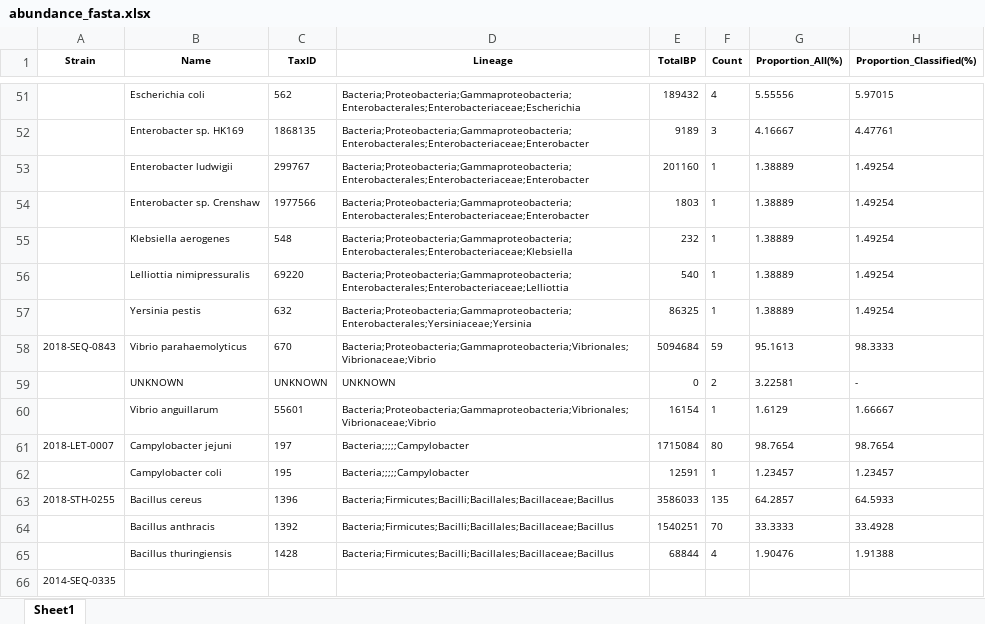
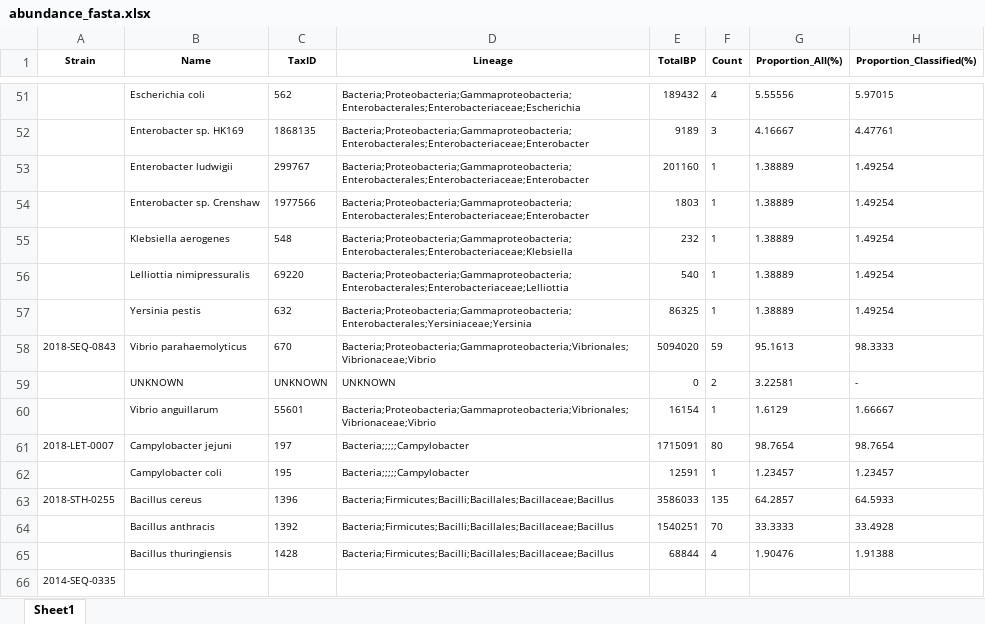
Before and after one commit to OLC-Bioinformatics/COWBAT, an Excel workbook: cowbat/validation/reports/abundance_fasta.xlsx, sheet Sheet1, drawn as a sheet; only a part is shown, gaps mark what is left out; values as stored, in another font and other column widths than the file's, no borders; the diff covers the shown part only; the diff names each change by its address in the sheet, - before the commit and + after, or states it on an @@ line.

```diff
--- a/cowbat/validation/reports/abundance_fasta.xlsx (sheet Sheet1)
+++ b/cowbat/validation/reports/abundance_fasta.xlsx (sheet Sheet1)
-E58 (TotalBP): 5094684
+E58 (TotalBP): 5094020
-E61 (TotalBP): 1715084
+E61 (TotalBP): 1715091
```
Also changed, not shown: 43 edited cells elsewhere in this sheet, cowbat/validation/reports/resfinder_assembled_blastn.xlsx, 15 other files.
